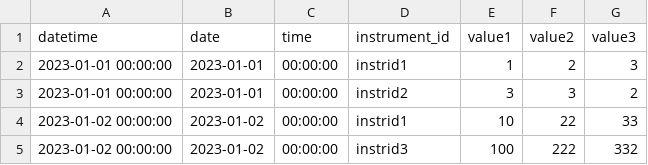
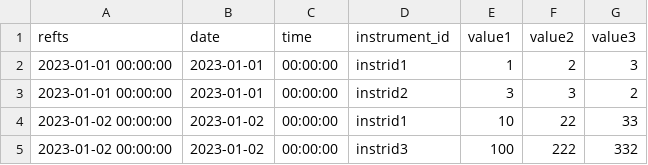
Before and after one commit to BCsnh/arch, a CSV file: historical/amer/market_data.csv, drawn as a sheet.

```diff
--- a/historical/amer/market_data.csv
+++ b/historical/amer/market_data.csv
@@ -1,2 +1,2 @@
-datetime,date,time,instrument_id,value1,value2,value3
+refts,date,time,instrument_id,value1,value2,value3
 2023-01-01 00:00:00,2023-01-01,00:00:00,instrid1,1,2,3
```
Also changed, not shown: historical/apac/market_data.csv, 3 other files.
